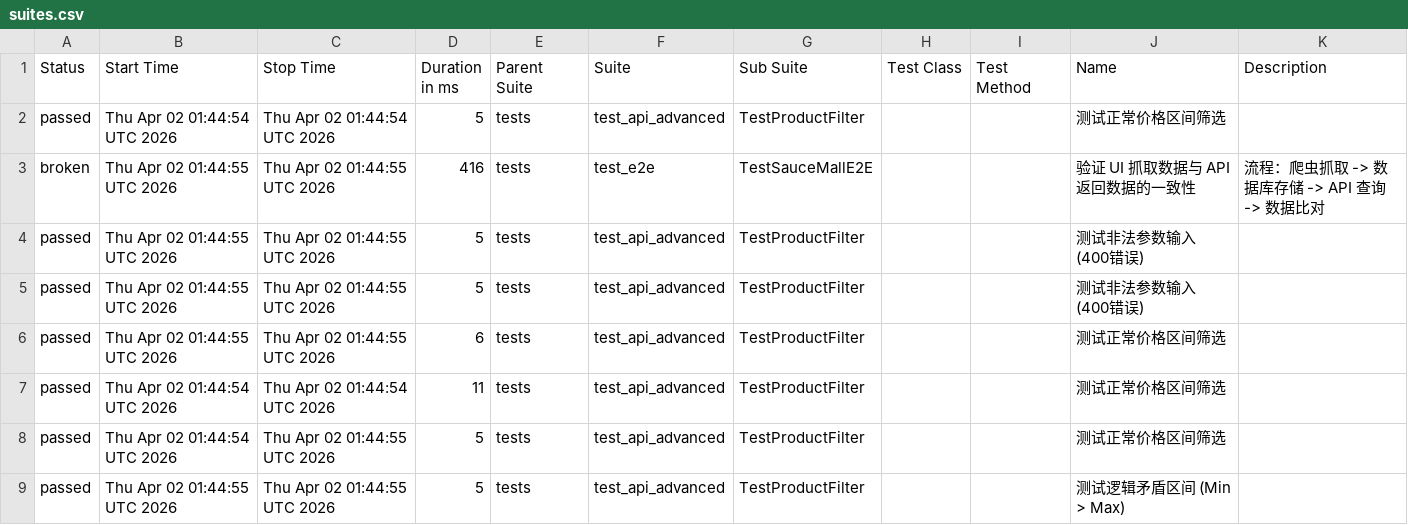
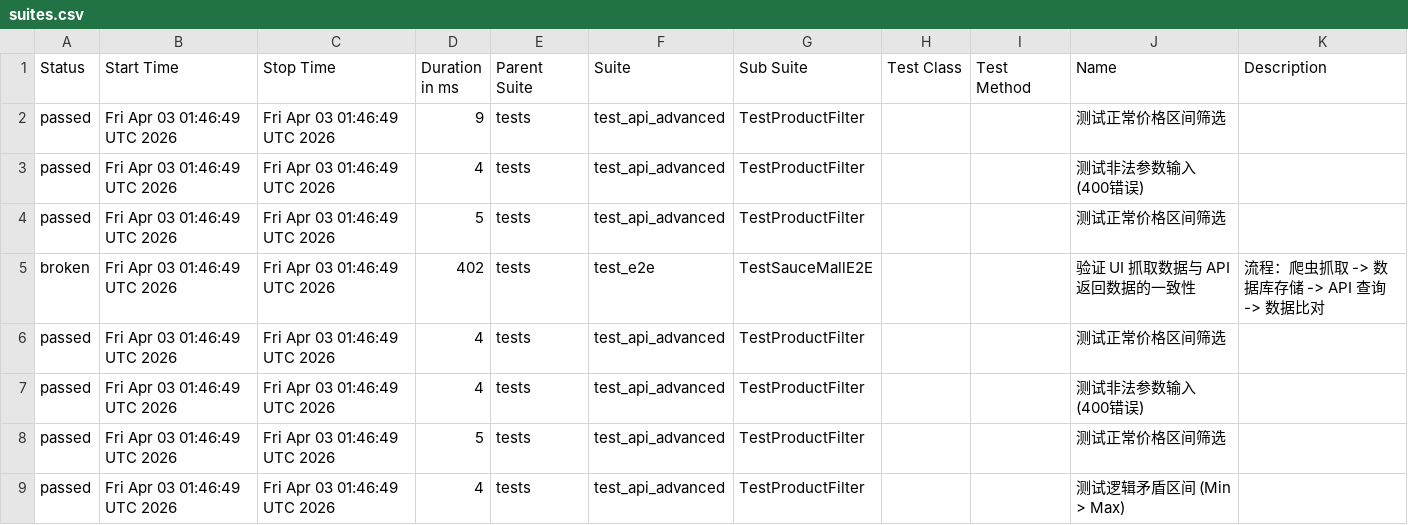
Before and after one commit to Junx20710/SauceMall-Monitor, a CSV file: data/suites.csv, drawn as a sheet.

Commit message:
Deploying to gh-pages from @ Junx20710/SauceMall-Monitor@1caa9ab313e35e4c0f4a30c7490494abbd996b5e 🚀

```diff
--- a/data/suites.csv
+++ b/data/suites.csv
@@ -1,9 +1,9 @@
 "Status","Start Time","Stop Time","Duration in ms","Parent Suite","Suite","Sub Suite","Test Class","Test Method","Name","Description"
-"passed","Thu Apr 02 01:44:54 UTC 2026","Thu Apr 02 01:44:54 UTC 2026","5","tests","test_api_advanced","TestProductFilter","","","测试正常价格区间筛选",""
-"broken","Thu Apr 02 01:44:55 UTC 2026","Thu Apr 02 01:44:55 UTC 2026","416","tests","test_e2e","TestSauceMallE2E","","","验证 UI 抓取数据与 API 返回数据的一致性","流程：爬虫抓取 -> 数据库存储 -> API 查询 -> 数据比对"
-"passed","Thu Apr 02 01:44:55 UTC 2026","Thu Apr 02 01:44:55 UTC 2026","5","tests","test_api_advanced","TestProductFilter","","","测试非法参数输入 (400错误)",""
-"passed","Thu Apr 02 01:44:55 UTC 2026","Thu Apr 02 01:44:55 UTC 2026","5","tests","test_api_advanced","TestProductFilter","","","测试非法参数输入 (400错误)",""
-"passed","Thu Apr 02 01:44:55 UTC 2026","Thu Apr 02 01:44:55 UTC 2026","6","tests","test_api_advanced","TestProductFilter","","","测试正常价格区间筛选",""
-"passed","Thu Apr 02 01:44:54 UTC 2026","Thu Apr 02 01:44:54 UTC 2026","11","tests","test_api_advanced","TestProductFilter","","","测试正常价格区间筛选",""
-"passed","Thu Apr 02 01:44:54 UTC 2026","Thu Apr 02 01:44:55 UTC 2026","5","tests","test_api_advanced","TestProductFilter","","","测试正常价格区间筛选",""
-"passed","Thu Apr 02 01:44:55 UTC 2026","Thu Apr 02 01:44:55 UTC 2026","5","tests","test_api_advanced","TestProductFilter","","","测试逻辑矛盾区间 (Min > Max)",""
+"passed","Fri Apr 03 01:46:49 UTC 2026","Fri Apr 03 01:46:49 UTC 2026","9","tests","test_api_advanced","TestProductFilter","","","测试正常价格区间筛选",""
+"passed","Fri Apr 03 01:46:49 UTC 2026","Fri Apr 03 01:46:49 UTC 2026","4","tests","test_api_advanced","TestProductFilter","","","测试非法参数输入 (400错误)",""
+"passed","Fri Apr 03 01:46:49 UTC 2026","Fri Apr 03 01:46:49 UTC 2026","5","tests","test_api_advanced","TestProductFilter","","","测试正常价格区间筛选",""
+"broken","Fri Apr 03 01:46:49 UTC 2026","Fri Apr 03 01:46:49 UTC 2026","402","tests","test_e2e","TestSauceMallE2E","","","验证 UI 抓取数据与 API 返回数据的一致性","流程：爬虫抓取 -> 数据库存储 -> API 查询 -> 数据比对"
+"passed","Fri Apr 03 01:46:49 UTC 2026","Fri Apr 03 01:46:49 UTC 2026","4","tests","test_api_advanced","TestProductFilter","","","测试正常价格区间筛选",""
+"passed","Fri Apr 03 01:46:49 UTC 2026","Fri Apr 03 01:46:49 UTC 2026","4","tests","test_api_advanced","TestProductFilter","","","测试非法参数输入 (400错误)",""
+"passed","Fri Apr 03 01:46:49 UTC 2026","Fri Apr 03 01:46:49 UTC 2026","5","tests","test_api_advanced","TestProductFilter","","","测试正常价格区间筛选",""
+"passed","Fri Apr 03 01:46:49 UTC 2026","Fri Apr 03 01:46:49 UTC 2026","4","tests","test_api_advanced","TestProductFilter","","","测试逻辑矛盾区间 (Min > Max)",""
```
Also changed, not shown: 34 other files.
